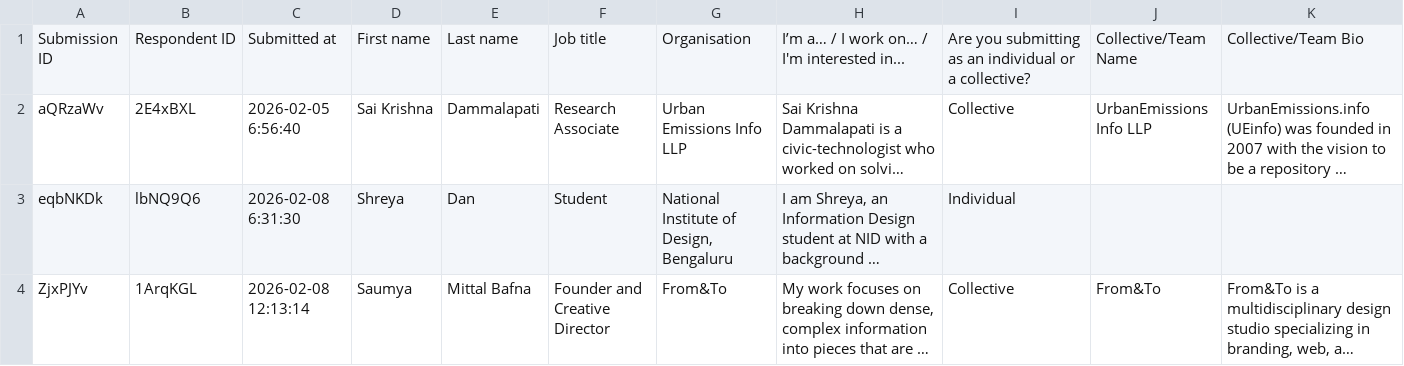
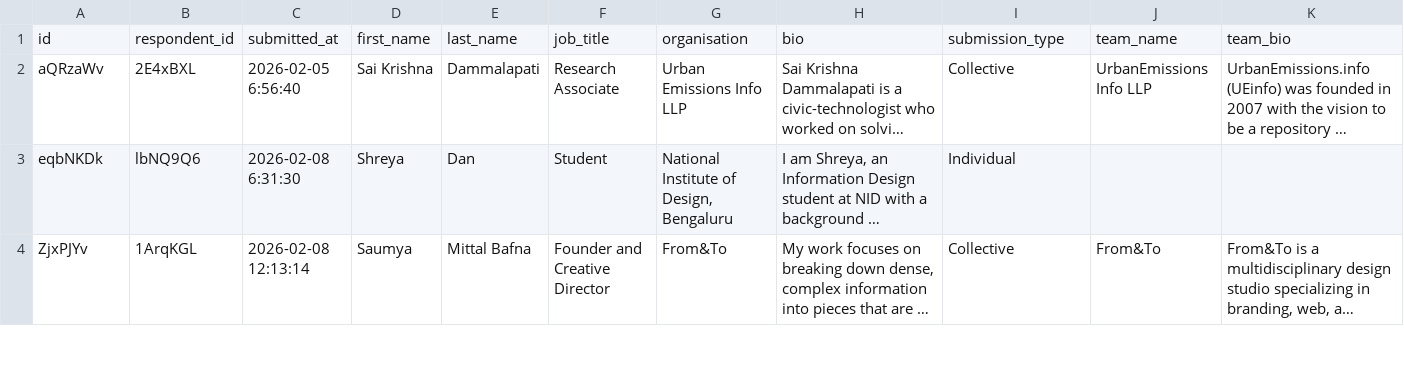
Before and after one commit to vizchitra/vizchitra.github.io, a CSV file: content/2026/data/cfe.csv, drawn as a sheet; only a part is shown; long unchanged cells end in …; removed rows and columns are numbered as before the commit, all else as after; rows hold the shown columns only; the diff names each change by its address in the sheet, - before the commit and + after, or states it on an @@ line.

Commit message:
studio: OAuth, config-driven content tree, CSV header cleanup, build fixes
- OAuth: scope reduced to read:user; dev mode always bypasses OAuth ('dev' user default, no .env needed)
- studio.config.ts: StudioCollection gains group/urlTemplate fields; all collections updated to snake_case names
- +page.server.ts: buildContentTree() now driven by studioConfig.collections instead of hardcoded paths
- cfe.csv / cfp.csv: all headers renamed to short snake_case; eliminates PapaParse duplicate-header warnings
- csv-parser.ts: updated all row field lookups to match new CSV header names
- svelte.config.js: add /studio routes to Cloudflare _routes.json; guard /app/ paths in handleHttpError
- vite.config.js: ProseMirror chunk splitting via Rolldown advancedChunks; raise chunkSizeWarningLimit
- .gitignore: add .dev.vars
- scripts/rename_csv_headers.py: one-off migration script (can be deleted)

```diff
--- a/content/2026/data/cfe.csv
+++ b/content/2026/data/cfe.csv
-row 1: Submission ID | Respondent ID | Submitted at | First name | Last name | Job title | Organisation | I’m a… / I work on… / I'm interested in... | Are you submitting as an individual or a collective? | Collective/Team Name | Collective/Team Bio
+row 1: id | respondent_id | submitted_at | first_name | last_name | job_title | organisation | bio | submission_type | team_name | team_bio
```
Also changed, not shown: content/2026/data/cfp.csv, 32 other files.
